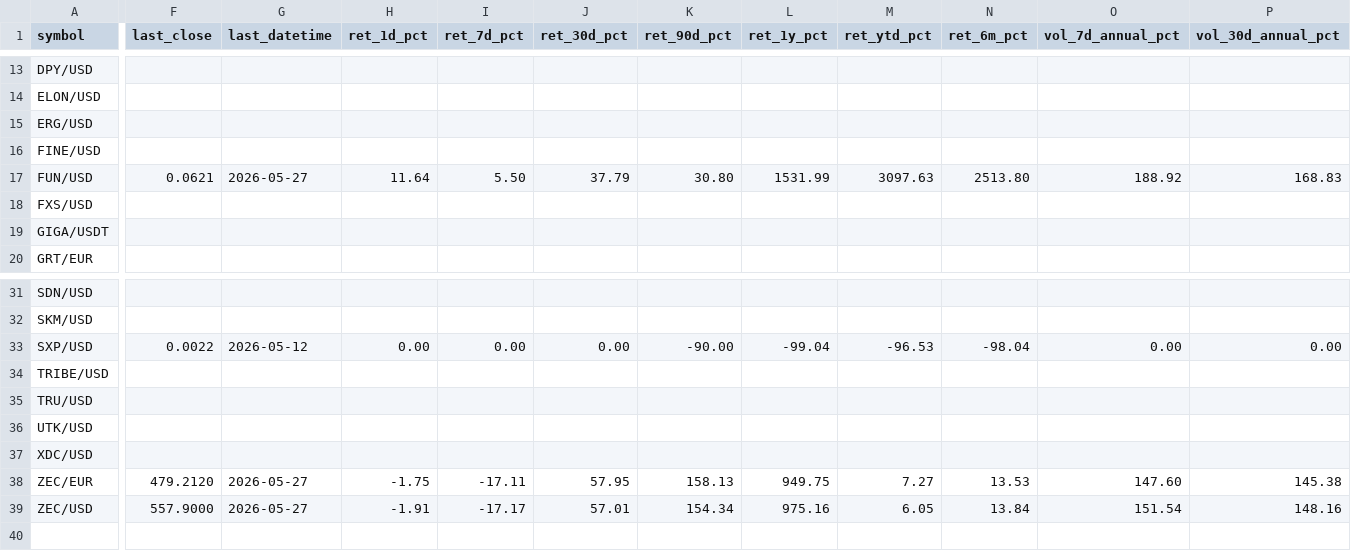
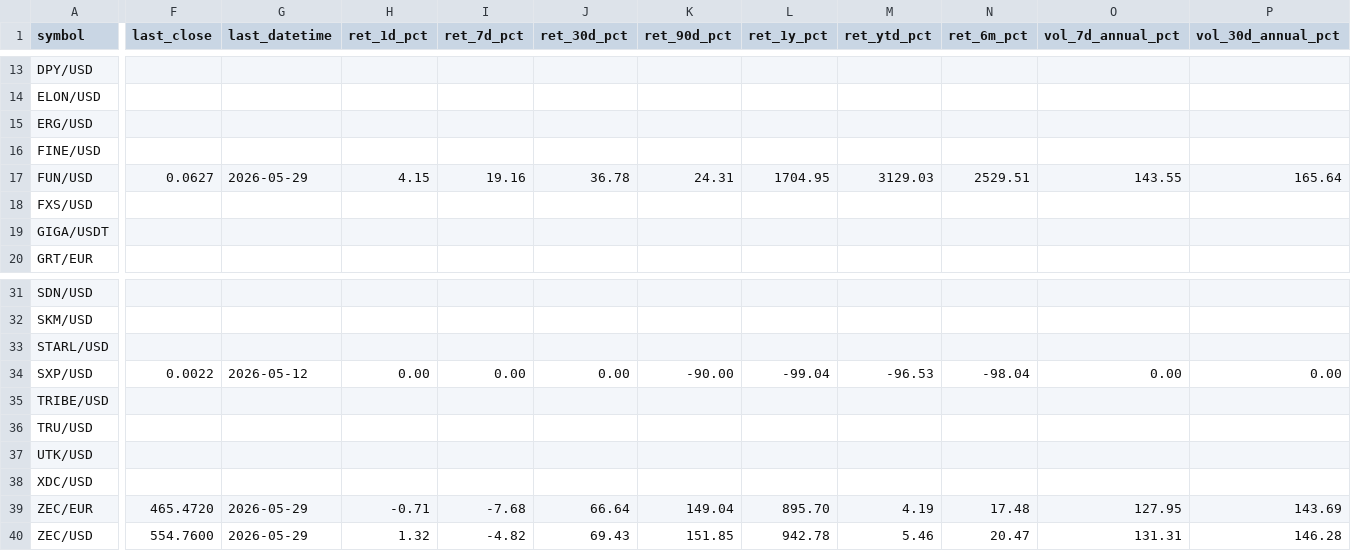
Before and after one commit to Bencode92/stock-analysis-platform, a CSV file: data/filtered/Crypto_rejected_volatility.csv, drawn as a sheet; only a part is shown, gaps mark what is left out; addresses are those after the commit; rows hold the shown columns only; the diff covers the shown part only; the diff names each change by its address in the sheet, - before the commit and + after, or states it on an @@ line.

```diff
--- a/data/filtered/Crypto_rejected_volatility.csv
+++ b/data/filtered/Crypto_rejected_volatility.csv
-F17 (last_close): 0.0621
+F17 (last_close): 0.0627
-G17 (last_datetime): 2026-05-27
+G17 (last_datetime): 2026-05-29
-H17 (ret_1d_pct): 11.64
+H17 (ret_1d_pct): 4.15
-I17 (ret_7d_pct): 5.50
+I17 (ret_7d_pct): 19.16
-J17 (ret_30d_pct): 37.79
+J17 (ret_30d_pct): 36.78
-K17 (ret_90d_pct): 30.80
+K17 (ret_90d_pct): 24.31
-L17 (ret_1y_pct): 1531.99
+L17 (ret_1y_pct): 1704.95
-M17 (ret_ytd_pct): 3097.63
+M17 (ret_ytd_pct): 3129.03
-N17 (ret_6m_pct): 2513.80
+N17 (ret_6m_pct): 2529.51
-O17 (vol_7d_annual_pct): 188.92
+O17 (vol_7d_annual_pct): 143.55
-P17 (vol_30d_annual_pct): 168.83
+P17 (vol_30d_annual_pct): 165.64
+row 33: STARL/USD
-F39 (last_close): 479.2120
+F39 (last_close): 465.4720
-G39:G40 (last_datetime): 2026-05-27
+G39:G40 (last_datetime): 2026-05-29
-H39 (ret_1d_pct): -1.75
+H39 (ret_1d_pct): -0.71
-I39 (ret_7d_pct): -17.11
+I39 (ret_7d_pct): -7.68
-J39 (ret_30d_pct): 57.95
+J39 (ret_30d_pct): 66.64
-K39 (ret_90d_pct): 158.13
+K39 (ret_90d_pct): 149.04
-L39 (ret_1y_pct): 949.75
+L39 (ret_1y_pct): 895.70
-M39 (ret_ytd_pct): 7.27
+M39 (ret_ytd_pct): 4.19
-N39 (ret_6m_pct): 13.53
+N39 (ret_6m_pct): 17.48
-O39 (vol_7d_annual_pct): 147.60
+O39 (vol_7d_annual_pct): 127.95
-P39 (vol_30d_annual_pct): 145.38
+P39 (vol_30d_annual_pct): 143.69
-F40 (last_close): 557.9000
+F40 (last_close): 554.7600
-H40 (ret_1d_pct): -1.91
+H40 (ret_1d_pct): 1.32
-I40 (ret_7d_pct): -17.17
+I40 (ret_7d_pct): -4.82
-J40 (ret_30d_pct): 57.01
+J40 (ret_30d_pct): 69.43
-K40 (ret_90d_pct): 154.34
+K40 (ret_90d_pct): 151.85
-L40 (ret_1y_pct): 975.16
+L40 (ret_1y_pct): 942.78
-M40 (ret_ytd_pct): 6.05
+M40 (ret_ytd_pct): 5.46
-N40 (ret_6m_pct): 13.84
+N40 (ret_6m_pct): 20.47
-O40 (vol_7d_annual_pct): 151.54
+O40 (vol_7d_annual_pct): 131.31
-P40 (vol_30d_annual_pct): 148.16
+P40 (vol_30d_annual_pct): 146.28
```
Also changed, not shown: 25 edited cells elsewhere in this file, data/filtered/Crypto_filtered_volatility.csv, data/filtered/Top10_momentum.csv, 3 other files.
